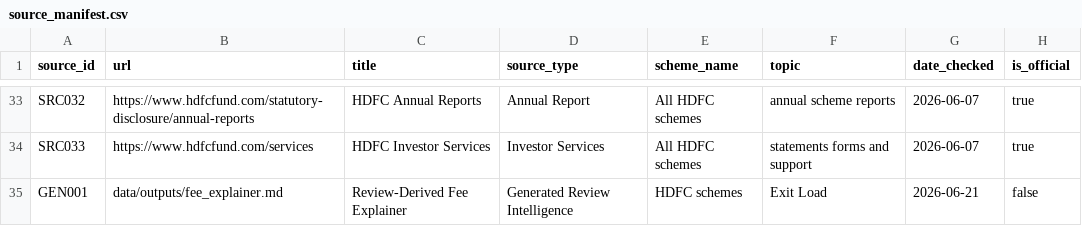
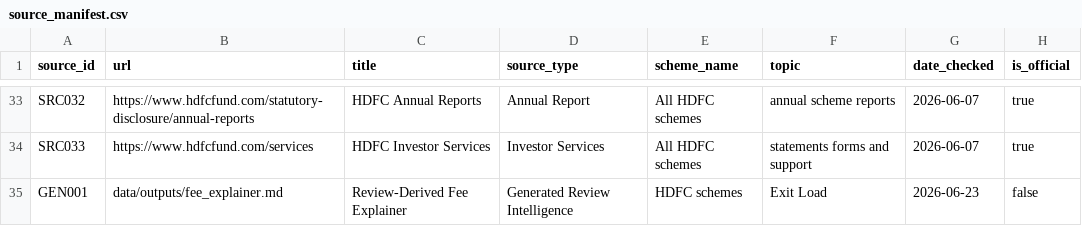
Before and after one commit to sowmi3vinay/MutualFund_NextLeap_FinalProject, a CSV file: data/sources/source_manifest.csv, drawn as a sheet; only a part is shown, gaps mark what is left out.

```diff
--- a/data/sources/source_manifest.csv
+++ b/data/sources/source_manifest.csv
@@ -34,2 +34,2 @@ SRC032,https://www.hdfcfund.com/statutory-disclosure/annual-reports,HDFC Annual
 SRC033,https://www.hdfcfund.com/services,HDFC Investor Services,Investor Services,All HDFC schemes,statements forms and support,2026-06-07,true
-GEN001,data/outputs/fee_explainer.md,Review-Derived Fee Explainer,Generated Review Intelligence,HDFC schemes,Exit Load,2026-06-21,false
+GEN001,data/outputs/fee_explainer.md,Review-Derived Fee Explainer,Generated Review Intelligence,HDFC schemes,Exit Load,2026-06-23,false
```
Also changed, not shown: 38 other files.
